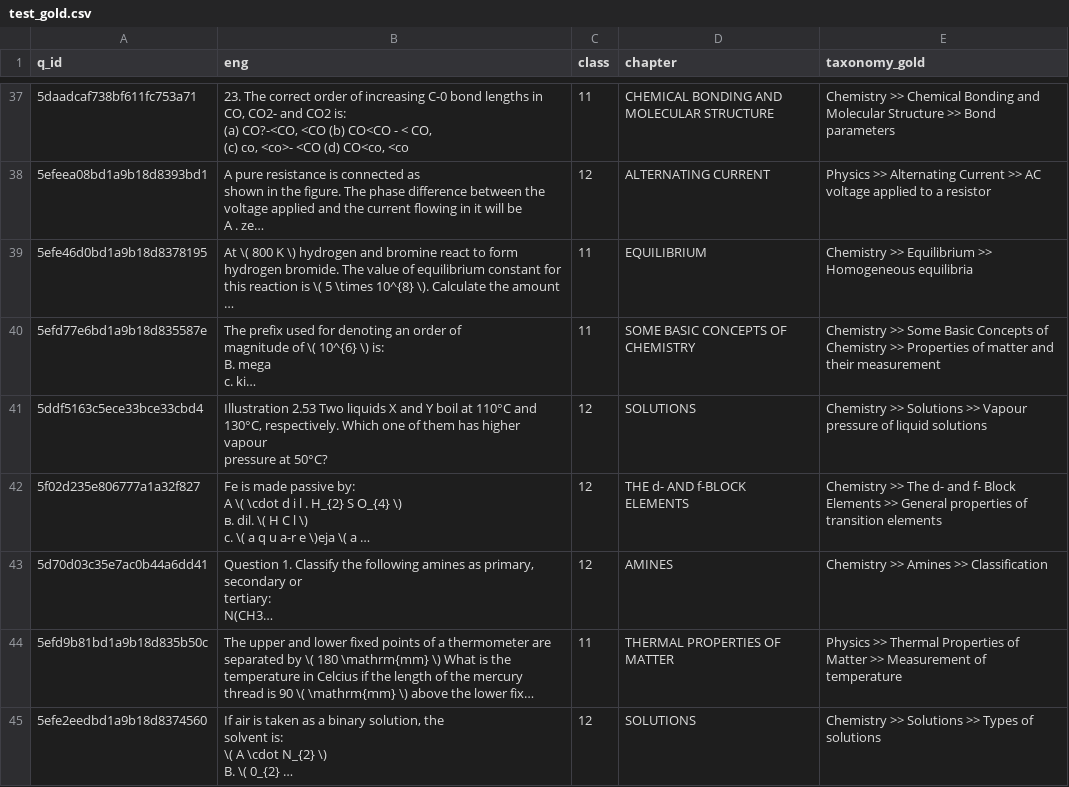
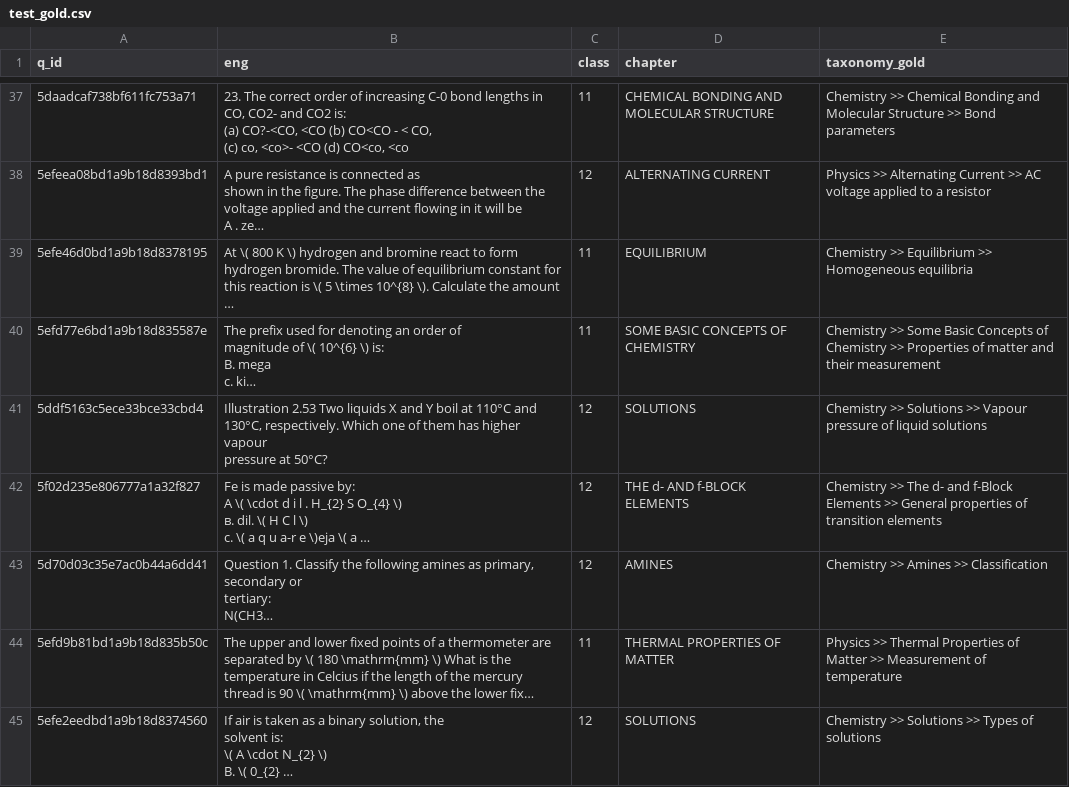
Before and after one commit to harsh22201/PPI-Flow, a CSV file: data/d1/test_gold.csv, drawn as a sheet; only a part is shown, gaps mark what is left out; long unchanged cells end in …; the diff covers the shown part only; the diff names each change by its address in the sheet, - before the commit and + after, or states it on an @@ line.

```diff
--- a/data/d1/test_gold.csv
+++ b/data/d1/test_gold.csv
-E42 (taxonomy_gold): …d- and f- Block Elements >>…
+E42 (taxonomy_gold): …d- and f-Block Elements >>…
```
Also changed, not shown: 7 edited cells elsewhere in this file, data/d1/lppi_gold.csv, 19 other files.
